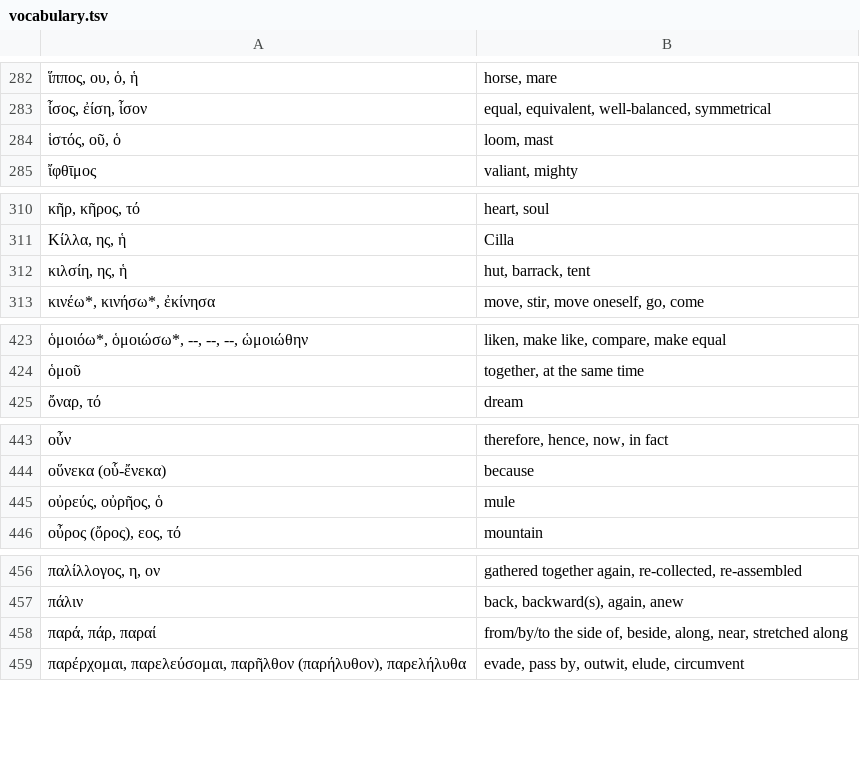
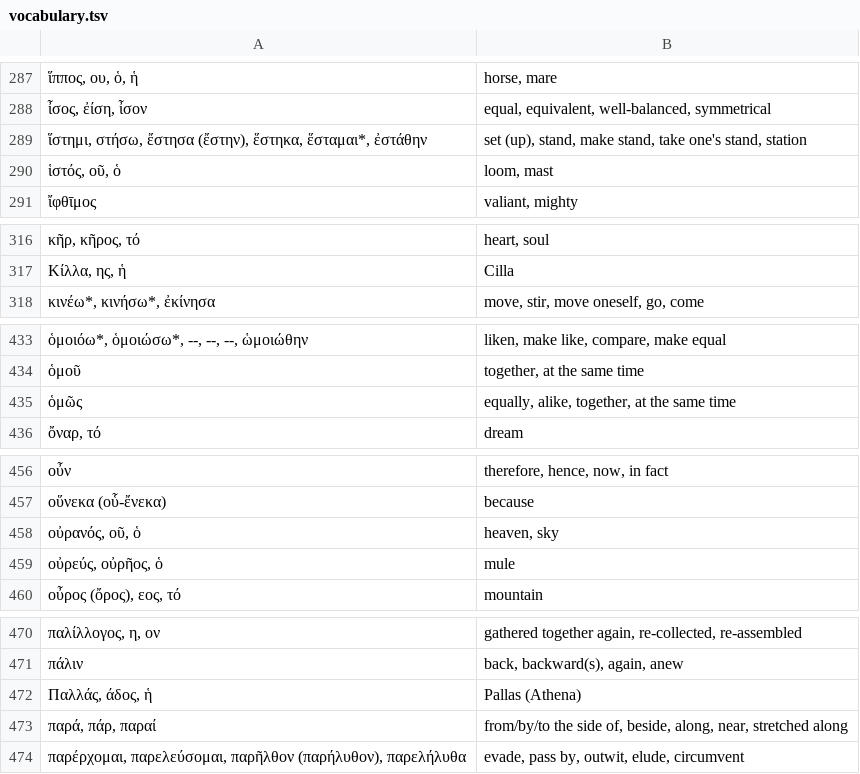
Before and after one commit to jonathanbowen/jonathanbowen.github.io, a TSV file: homeric/vocabulary.tsv, drawn as a sheet; only a part is shown, gaps mark what is left out; the diff covers the shown part only.

```diff
--- a/homeric/vocabulary.tsv
+++ b/homeric/vocabulary.tsv
@@ -283,2 +288,3 @@
 ἶσος, ἐίση, ἶσον	equal, equivalent, well-balanced, symmetrical
+ἵστημι, στήσω, ἔστησα (ἔστην), ἕστηκα, ἕσταμαι*, ἐστάθην	set (up), stand, make stand, take one's stand, station
 ἱστός, οῦ, ὁ	loom, mast
@@ -311,3 +317,2 @@
 Κίλλα, ης, ἡ	Cilla
-κιλσίη, ης, ἡ	hut, barrack, tent
 κινέω*, κινήσω*, ἐκίνησα	move, stir, move oneself, go, come
@@ -424,2 +434,3 @@
 ὁμοῦ	together, at the same time
+ὁμῶς	equally, alike, together, at the same time
 ὄναρ, τό	dream
@@ -444,2 +457,3 @@
 οὕνεκα (οὗ-ἔνεκα)	because
+οὐρανός, οῦ, ὁ	heaven, sky
 οὐρεύς, οὐρῆος, ὁ	mule
@@ -457,2 +471,3 @@
 πάλιν	back, backward(s), again, anew
+Παλλάς, άδος, ἡ	Pallas (Athena)
 παρά, πάρ, παραί	from/by/to the side of, beside, along, near, stretched along
```
Also changed, not shown: 16 added rows and 1 removed row elsewhere in this file.
